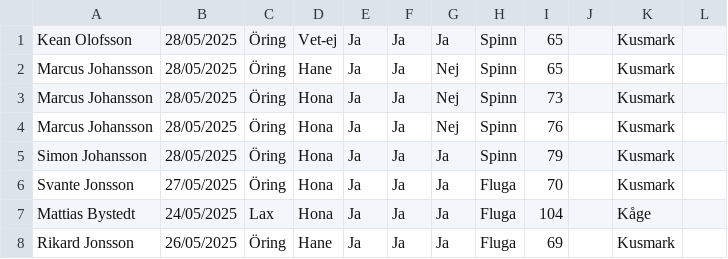
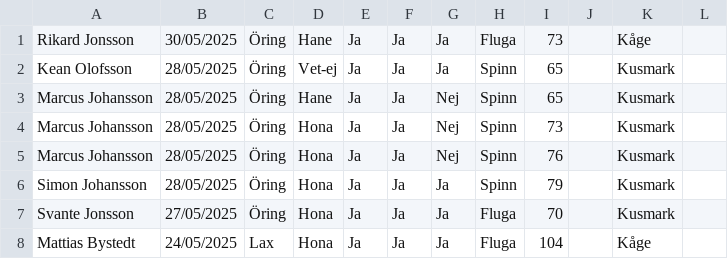
Before and after one commit to typicat/kagealven, a CSV file: output.csv, drawn as a sheet; only a part is shown; the shorter side is filled out with more unchanged rows; the diff names each change by its address in the sheet, - before the commit and + after, or states it on an @@ line.

```diff
--- a/output.csv
+++ b/output.csv
+row 1: Rikard Jonsson | 30/05/2025 | Öring | Hane | Ja | Ja | Ja | Fluga | 73 |  | Kåge
```
Also changed, not shown: 1 other file.
